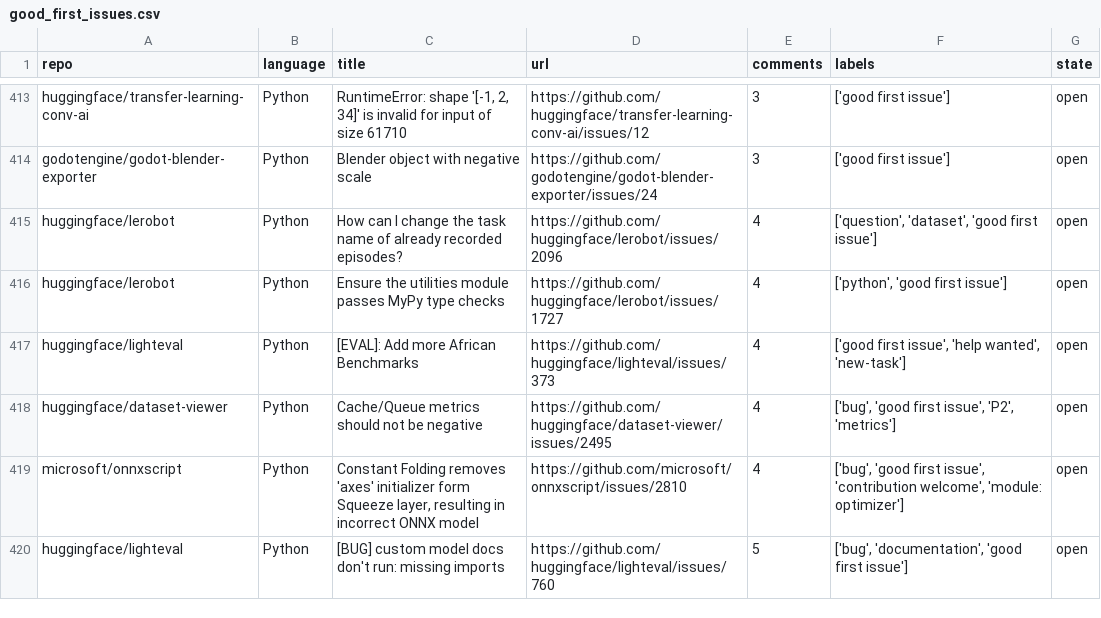
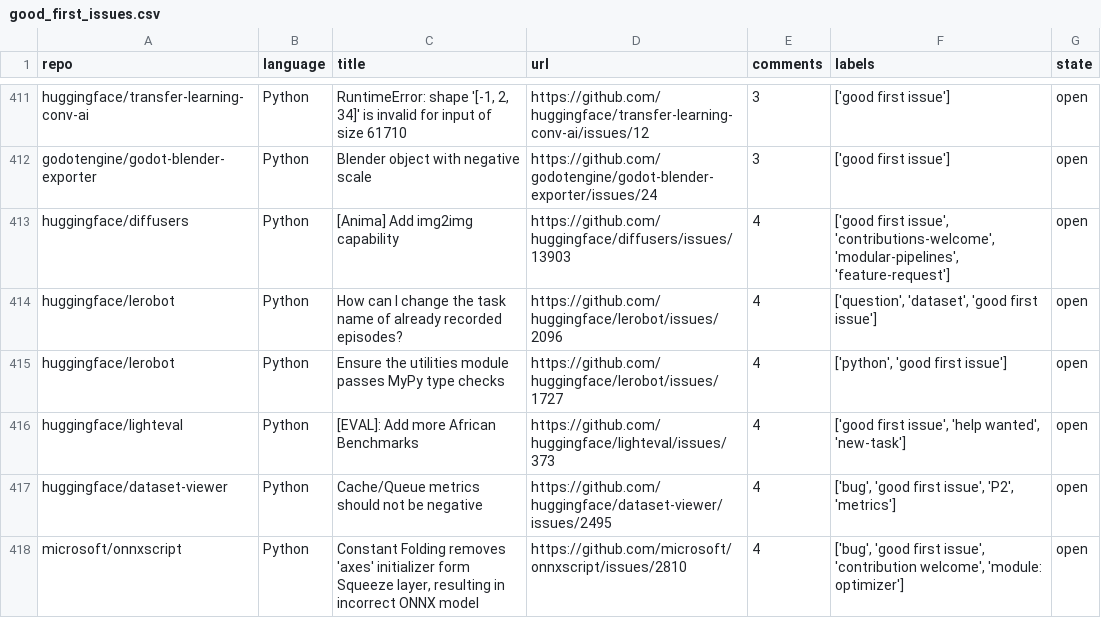
Before and after one commit to drkrillo/good-first-issues, a CSV file: good_first_issues.csv, drawn as a sheet; only a part is shown, gaps mark what is left out; the shorter side is filled out with more unchanged rows; the diff covers the shown part only; the diff names each change by its address in the sheet, - before the commit and + after, or states it on an @@ line.

```diff
--- a/good_first_issues.csv
+++ b/good_first_issues.csv
+row 413: huggingface/diffusers | Python | [Anima] Add img2img capability | https://github.com/huggingface/diffusers/issues/13903 | 4 | ['good first issue', 'contributions-welcome', 'modular-pipelines', 'feature-request'] | open
```
Also changed, not shown: 5 added rows, 6 removed rows and 5 edited cells elsewhere in this file, 1 other file.
